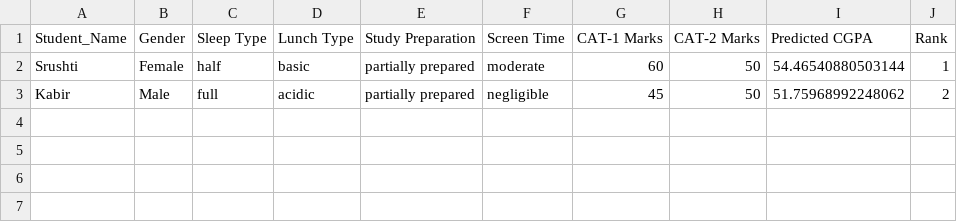
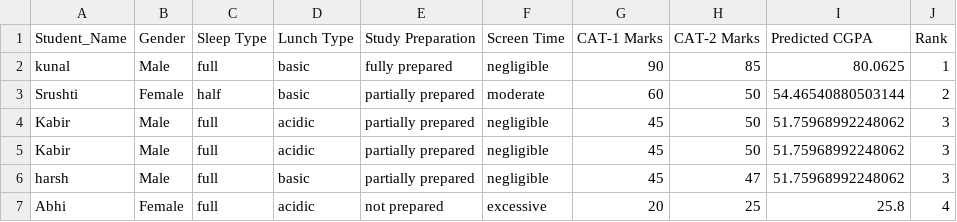
Before and after one commit to Kabirpatil/Student_Performance_Prediction, a CSV file: ranking.csv, drawn as a sheet.

```diff
--- a/ranking.csv
+++ b/ranking.csv
@@ -1,3 +1,7 @@
 Student_Name,Gender,Sleep Type,Lunch Type,Study Preparation,Screen Time,CAT-1 Marks,CAT-2 Marks,Predicted CGPA,Rank
-Srushti,Female,half,basic,partially prepared,moderate,60,50,54.46540880503144,1
-Kabir,Male,full,acidic,partially prepared,negligible,45,50,51.75968992248062,2
+kunal,Male,full,basic,fully prepared,negligible,90,85,80.0625,1
+Srushti,Female,half,basic,partially prepared,moderate,60,50,54.46540880503144,2
+Kabir,Male,full,acidic,partially prepared,negligible,45,50,51.75968992248062,3
+Kabir,Male,full,acidic,partially prepared,negligible,45,50,51.75968992248062,3
+harsh,Male,full,basic,partially prepared,negligible,45,47,51.75968992248062,3
+Abhi,Female,full,acidic,not prepared,excessive,20,25,25.8,4
```
Also changed, not shown: data.csv, 3 other files.
